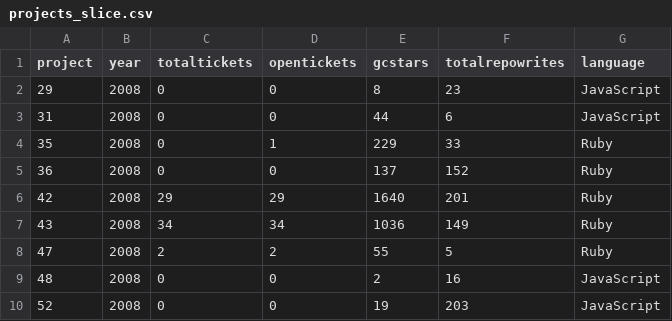
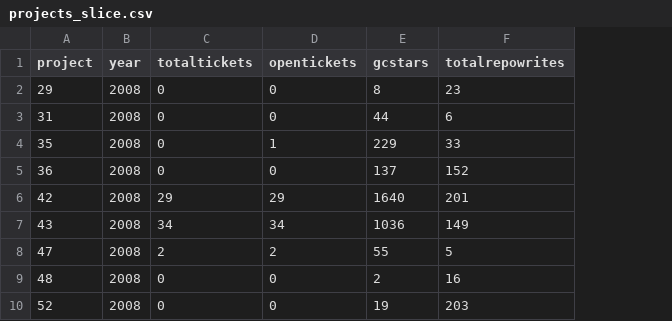
Before and after one commit to elihu/githubAbreforjas, a CSV file: DSPL/proyectos/projects_slice.csv, drawn as a sheet; the diff names each change by its address in the sheet, - before the commit and + after, or states it on an @@ line.

Commit message:
Actualizado el dspl de proyectos

```diff
--- a/DSPL/proyectos/projects_slice.csv
+++ b/DSPL/proyectos/projects_slice.csv
-column G (language), rows 2-10: JavaScript | JavaScript | Ruby | Ruby | Ruby | Ruby | Ruby | JavaScript | JavaScript
```
Also changed, not shown: 2 other files.
